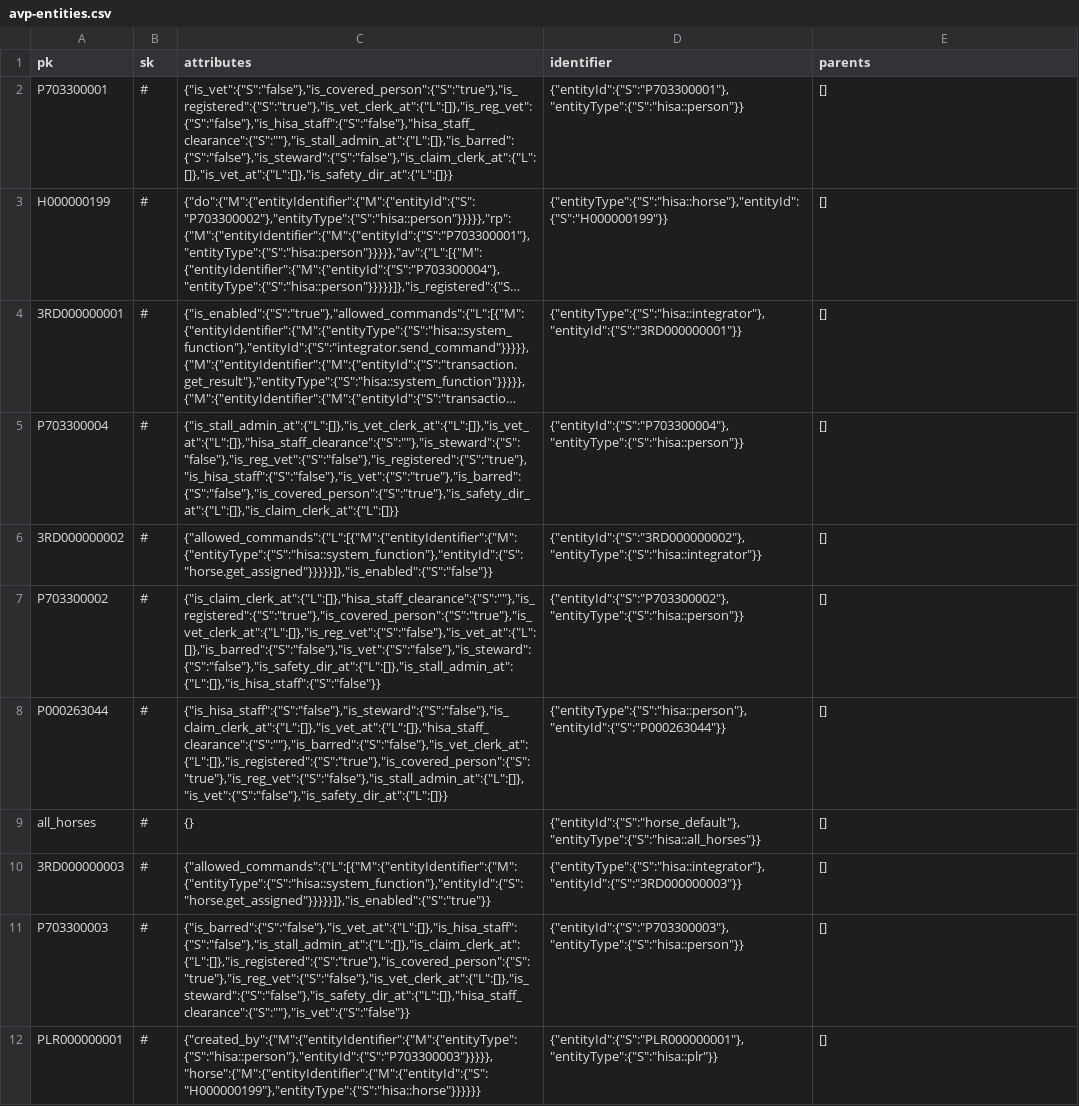
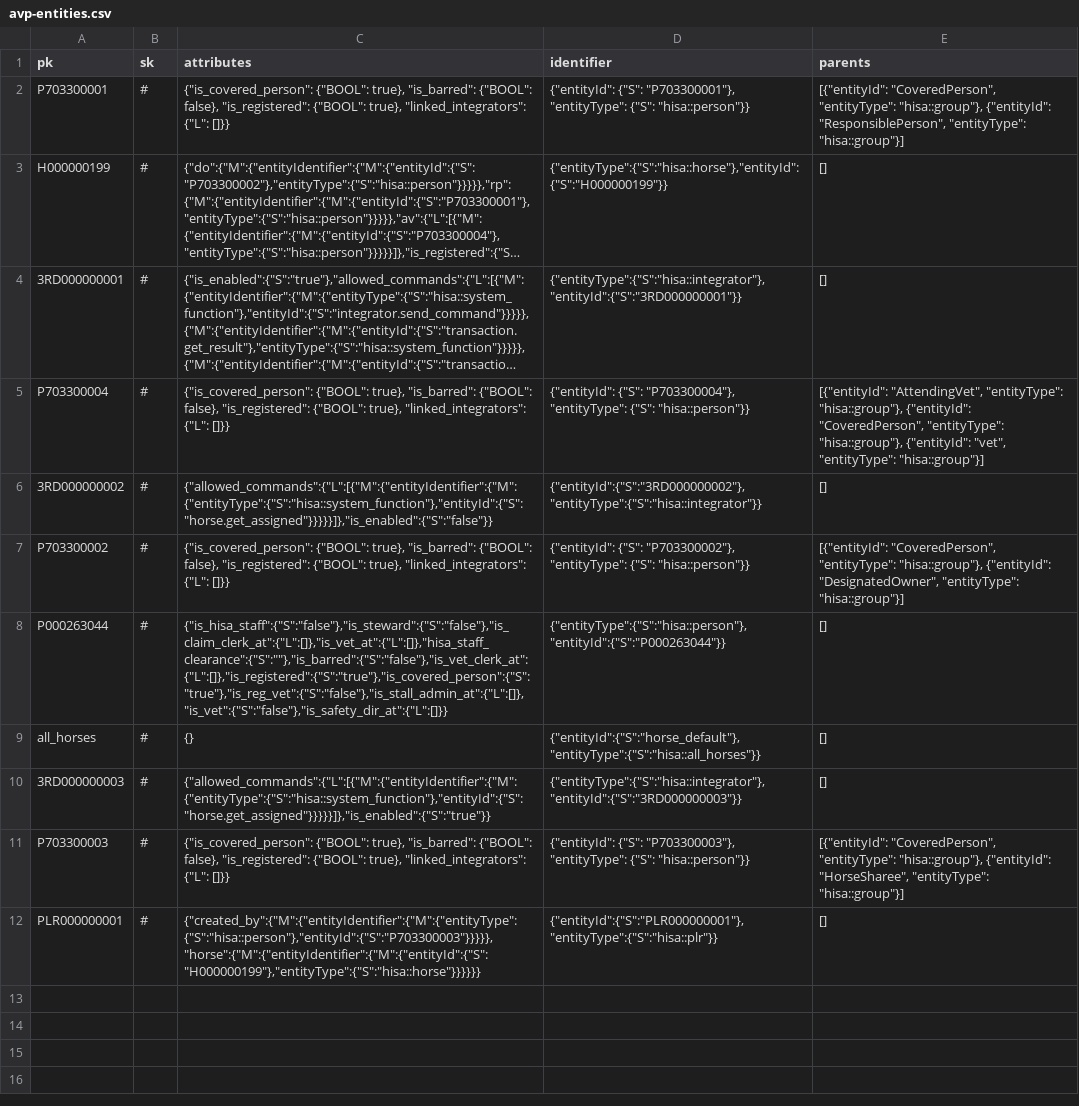
Before and after one commit to BigBerner/hisa-aws-utilities, a CSV file: avp-entities.csv, drawn as a sheet; long unchanged cells end in …; the diff names each change by its address in the sheet, - before the commit and + after, or states it on an @@ line.

Commit message:
Add unit tests for populate_avp_person_entities and user groups CSV
- Created a new test file `test_populate_avp_person_entities.py` containing comprehensive unit tests for functions in `populate_avp_person_entities.py`.
- Implemented tests for boolean conversion, raw auth group value parsing, linked integrators parsing, loading user groups and people, building person entities, and CSV row conversion.
- Added tests to ensure the preservation of non-person rows during CSV updates and to validate end-to-end processing with real files.
- Introduced a new `user_groups.csv` file with sample data for user groups, including various roles and notes for each group.

```diff
--- a/avp-entities.csv
+++ b/avp-entities.csv
-C2 (attributes): {"is_vet":{"S":"false"},"is_covered_person":{"S":"true"},"is_registered":{"S":"true"},"is_vet_clerk_at":{"L":[]},"is_reg_vet":{"S":"false"},"is_hisa_staff":{"S":"false"},"hisa_staff_clearance":{"S":""},"is_stall_admin_at":{"L":[]},"is_barred":{"S":"false"},"is_steward":{"S":"false"},"is_claim_clerk_at":{"L":[]},"is_vet_at":{"L":[]},"is_safety_dir_at":{"L":[]}}
+C2 (attributes): {"is_covered_person": {"BOOL": true}, "is_barred": {"BOOL": false}, "is_registered": {"BOOL": true}, "linked_integrators": {"L": []}}
-D2 (identifier): {"entityId":{"S":"P703300001"},"entityType":{"S":"hisa::person"}}
+D2 (identifier): {"entityId": {"S": "P703300001"}, "entityType": {"S": "hisa::person"}}
-E2 (parents): []
+E2 (parents): [{"entityId": "CoveredPerson", "entityType": "hisa::group"}, {"entityId": "ResponsiblePerson", "entityType": "hisa::group"}]
-C5 (attributes): {"is_stall_admin_at":{"L":[]},"is_vet_clerk_at":{"L":[]},"is_vet_at":{"L":[]},"hisa_staff_clearance":{"S":""},"is_steward":{"S":"false"},"is_reg_vet":{"S":"false"},"is_registered":{"S":"true"},"is_hisa_staff":{"S":"false"},"is_vet":{"S":"true"},"is_barred":{"S":"false"},"is_covered_person":{"S":"true"},"is_safety_dir_at":{"L":[]},"is_claim_clerk_at":{"L":[]}}
+C5 (attributes): {"is_covered_person": {"BOOL": true}, "is_barred": {"BOOL": false}, "is_registered": {"BOOL": true}, "linked_integrators": {"L": []}}
-D5 (identifier): {"entityId":{"S":"P703300004"},"entityType":{"S":"hisa::person"}}
+D5 (identifier): {"entityId": {"S": "P703300004"}, "entityType": {"S": "hisa::person"}}
-E5 (parents): []
+E5 (parents): [{"entityId": "AttendingVet", "entityType": "hisa::group"}, {"entityId": "CoveredPerson", "entityType": "hisa::group"}, {"entityId": "vet", "entityType": "hisa::group"}]
-C7 (attributes): {"is_claim_clerk_at":{"L":[]},"hisa_staff_clearance":{"S":""},"is_registered":{"S":"true"},"is_covered_person":{"S":"true"},"is_vet_clerk_at":{"L":[]},"is_reg_vet":{"S":"false"},"is_vet_at":{"L":[]},"is_barred":{"S":"false"},"is_vet":{"S":"false"},"is_steward":{"S":"false"},"is_safety_dir_at":{"L":[]},"is_stall_admin_at":{"L":[]},"is_hisa_staff":{"S":"false"}}
+C7 (attributes): {"is_covered_person": {"BOOL": true}, "is_barred": {"BOOL": false}, "is_registered": {"BOOL": true}, "linked_integrators": {"L": []}}
-D7 (identifier): {"entityId":{"S":"P703300002"},"entityType":{"S":"hisa::person"}}
+D7 (identifier): {"entityId": {"S": "P703300002"}, "entityType": {"S": "hisa::person"}}
-E7 (parents): []
+E7 (parents): [{"entityId": "CoveredPerson", "entityType": "hisa::group"}, {"entityId": "DesignatedOwner", "entityType": "hisa::group"}]
-C11 (attributes): {"is_barred":{"S":"false"},"is_vet_at":{"L":[]},"is_hisa_staff":{"S":"false"},"is_stall_admin_at":{"L":[]},"is_claim_clerk_at":{"L":[]},"is_registered":{"S":"true"},"is_covered_person":{"S":"true"},"is_reg_vet":{"S":"false"},"is_vet_clerk_at":{"L":[]},"is_steward":{"S":"false"},"is_safety_dir_at":{"L":[]},"hisa_staff_clearance":{"S":""},"is_vet":{"S":"false"}}
+C11 (attributes): {"is_covered_person": {"BOOL": true}, "is_barred": {"BOOL": false}, "is_registered": {"BOOL": true}, "linked_integrators": {"L": []}}
-D11 (identifier): {"entityId":{"S":"P703300003"},"entityType":{"S":"hisa::person"}}
+D11 (identifier): {"entityId": {"S": "P703300003"}, "entityType": {"S": "hisa::person"}}
-E11 (parents): []
+E11 (parents): [{"entityId": "CoveredPerson", "entityType": "hisa::group"}, {"entityId": "HorseSharee", "entityType": "hisa::group"}]
```
Also changed, not shown: transaction_requests.csv, 4 other files.
